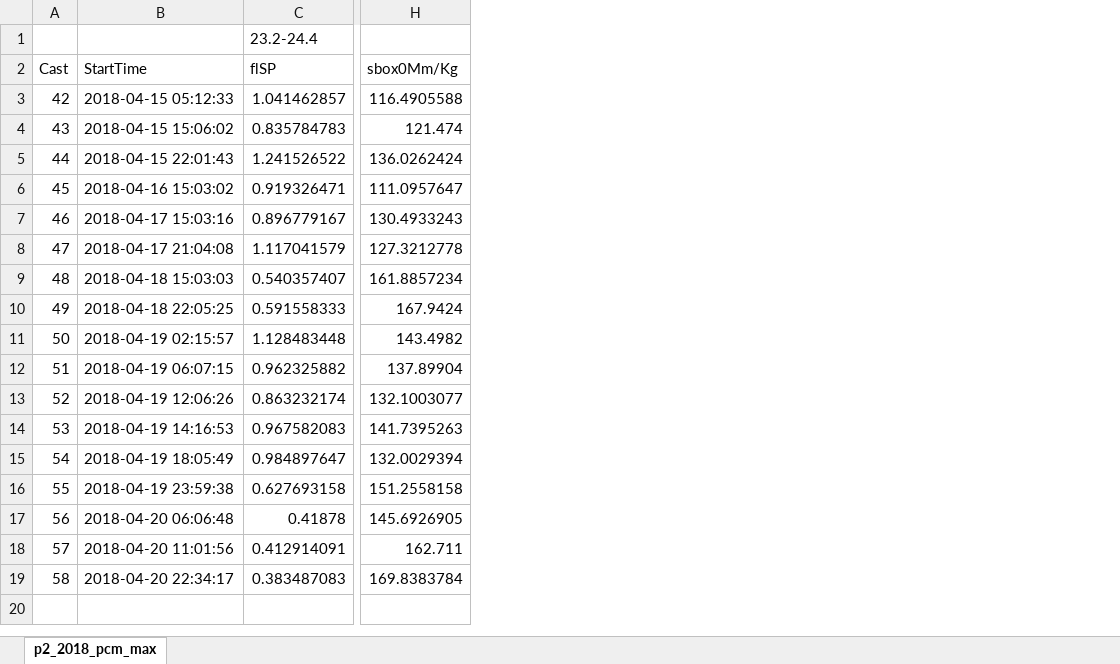
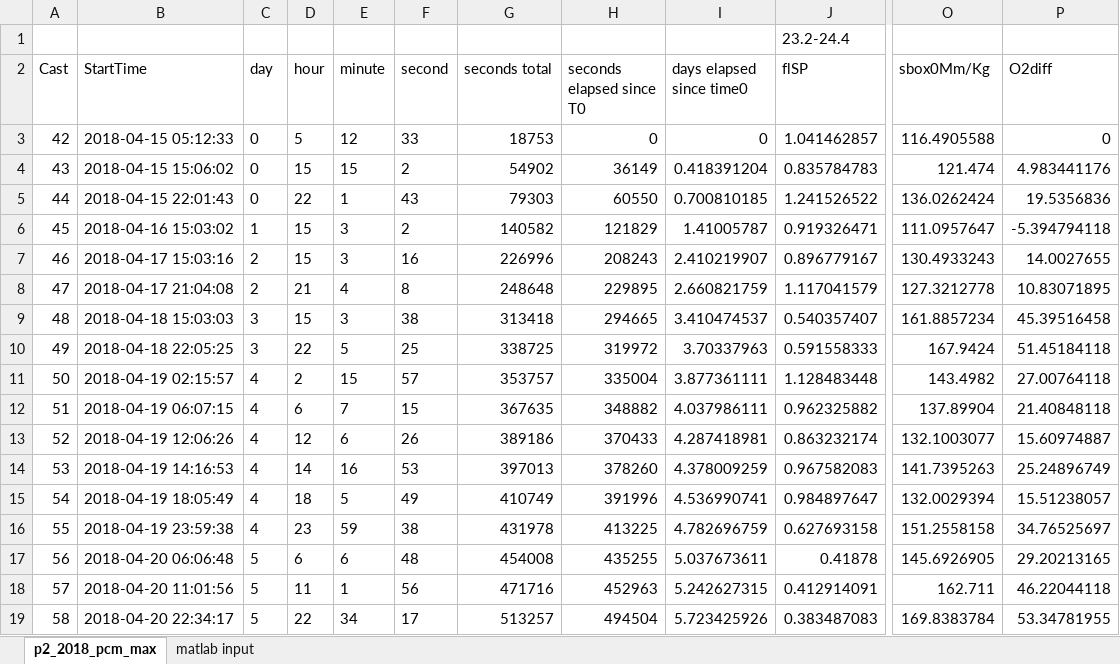
Before and after one commit to MeganEDuffy/2017-etnp, an Excel workbook: data/ctd-cnv/RR1804/p2_2018_pcm_mean.xlsx, sheet p2_2018_pcm_max, drawn as a sheet; only a part is shown, gaps mark what is left out; values as stored, in another font and other column widths than the file's, no borders; the diff names each change by its address in the sheet, - before the commit and + after, or states it on an @@ line.

```diff
--- a/data/ctd-cnv/RR1804/p2_2018_pcm_mean.xlsx (sheet p2_2018_pcm_max)
+++ b/data/ctd-cnv/RR1804/p2_2018_pcm_mean.xlsx (sheet p2_2018_pcm_max)
+sheet tab: matlab input
+column C (day), rows 3-19: 0 | 0 | 0 | 1 | 2 | 2 | 3 | 3 | 4 | 4 | 4 | 4 | 4 | 4 | 5 | 5 | 5
+column D (hour), rows 3-19: 5 | 15 | 22 | 15 | 15 | 21 | 15 | 22 | 2 | 6 | 12 | 14 | 18 | 23 | 6 | 11 | 22
+column E (minute), rows 3-19: 12 | 15 | 1 | 3 | 3 | 4 | 3 | 5 | 15 | 7 | 6 | 16 | 5 | 59 | 6 | 1 | 34
+column F (second), rows 3-19: 33 | 2 | 43 | 2 | 16 | 8 | 38 | 25 | 57 | 15 | 26 | 53 | 49 | 38 | 48 | 56 | 17
+column G (seconds total), rows 3-19: 18753 | 54902 | 79303 | 140582 | 226996 | 248648 | 313418 | 338725 | 353757 | 367635 | 389186 | 397013 | 410749 | 431978 | 454008 | 471716 | 513257
+column H (seconds elapsed since T0), rows 3-19: 0 | 36149 | 60550 | 121829 | 208243 | 229895 | 294665 | 319972 | 335004 | 348882 | 370433 | 378260 | 391996 | 413225 | 435255 | 452963 | 494504
+column I (days elapsed since time0), rows 3-19: 0 | 0.418391204 | 0.700810185 | 1.41005787 | 2.410219907 | 2.660821759 | 3.410474537 | 3.70337963 | 3.877361111 | 4.037986111 | 4.287418981 | 4.378009259 | 4.536990741 | 4.782696759 | 5.037673611 | 5.242627315 | 5.723425926
+column P (O2diff), rows 3-19: 0 | 4.983441176 | 19.5356836 | -5.394794118 | 14.0027655 | 10.83071895 | 45.39516458 | 51.45184118 | 27.00764118 | 21.40848118 | 15.60974887 | 25.24896749 | 15.51238057 | 34.76525697 | 29.20213165 | 46.22044118 | 53.34781955
```
Also changed, not shown: data/ctd-cnv/RR1804/P2_2018/deep_chl/Station32_integrated_DCM_matlab.xlsx, data/ctd-cnv/RR1804/p2_2018_ml_max.xlsx, 5 other files.
